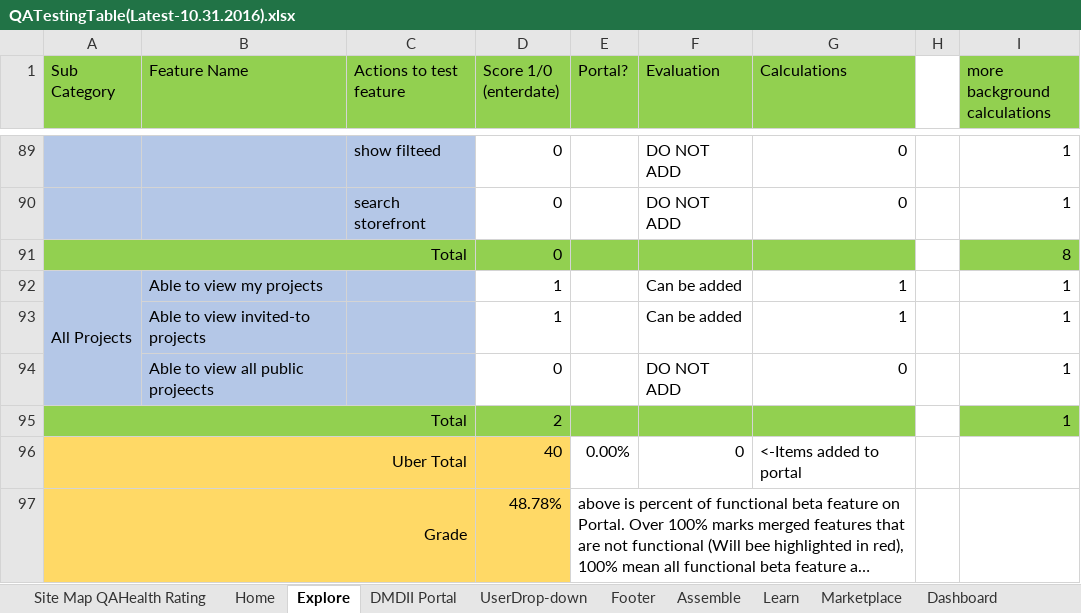
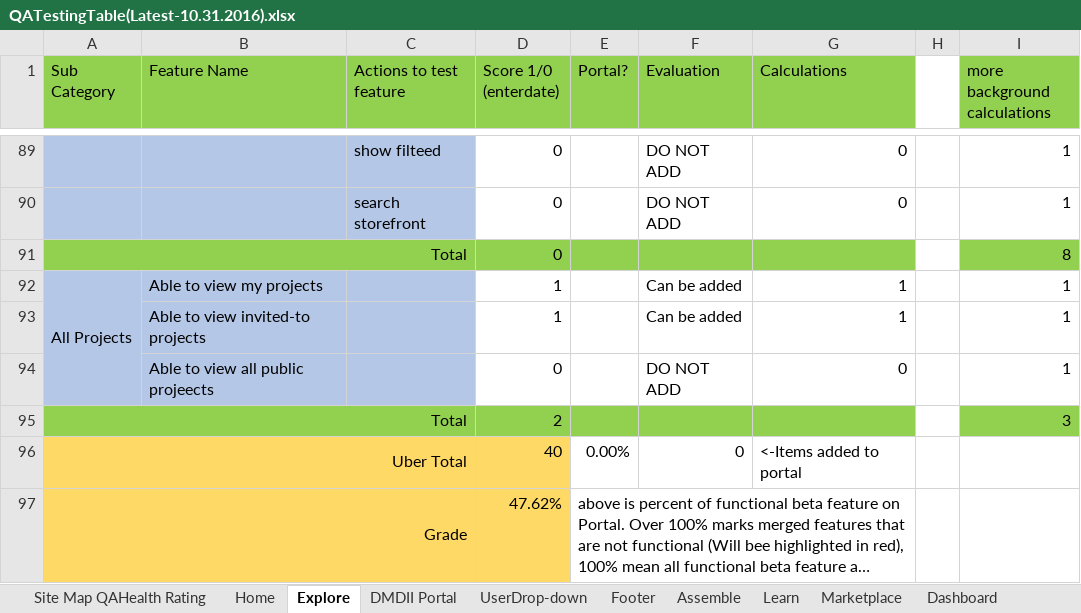
Before and after one commit to dmc-uilabs/dmcqa, an Excel workbook: PastTests/Reviewed-10.28.2016-EndOfDay-Updated/QATestingTable(Latest-10.31.2016).xlsx, sheet Explore, drawn as a sheet; only a part is shown, gaps mark what is left out; long unchanged cells end in …; values as stored, in another font and other column widths than the file's, no borders; conditional formats not drawn; the diff names each change by its address in the sheet, - before the commit and + after, or states it on an @@ line.

```diff
--- a/PastTests/Reviewed-10.28.2016-EndOfDay-Updated/QATestingTable(Latest-10.31.2016).xlsx (sheet Explore)
+++ b/PastTests/Reviewed-10.28.2016-EndOfDay-Updated/QATestingTable(Latest-10.31.2016).xlsx (sheet Explore)
-I95 (more background calculations): 1
+I95 (more background calculations): 3
-D97 (Score 1/0 (enterdate)): 48.78%
+D97 (Score 1/0 (enterdate)): 47.62%
```
Also changed, not shown: sheet Site Map QAHealth Rating, sheet Learn, sheet Marketplace, sheet Footer.
